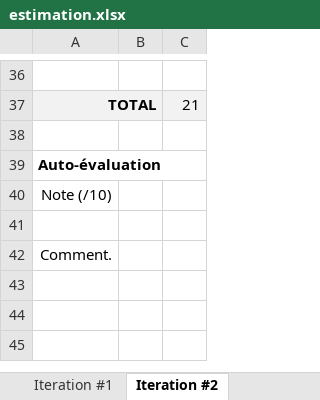
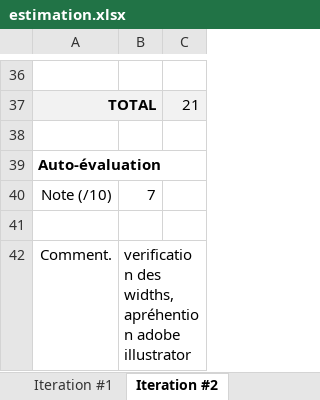
Before and after one commit to Frank1578/Projet-Android---Bunker, an Excel workbook: estimation.xlsx, sheet Iteration #2, drawn as a sheet; only a part is shown, gaps mark what is left out; values as stored, in another font and other column widths than the file's, no borders; charts and pictures not drawn; the diff names each change by its address in the sheet, - before the commit and + after, or states it on an @@ line.

Commit message:
iteration 3

```diff
--- a/estimation.xlsx (sheet Iteration #2)
+++ b/estimation.xlsx (sheet Iteration #2)
-B40: (empty)
+B40: 7
-B42: (empty)
+B42: verification des widths, apréhention adobe illustrator
```
Also changed, not shown: sheet Iteration #3, 8 other files.
